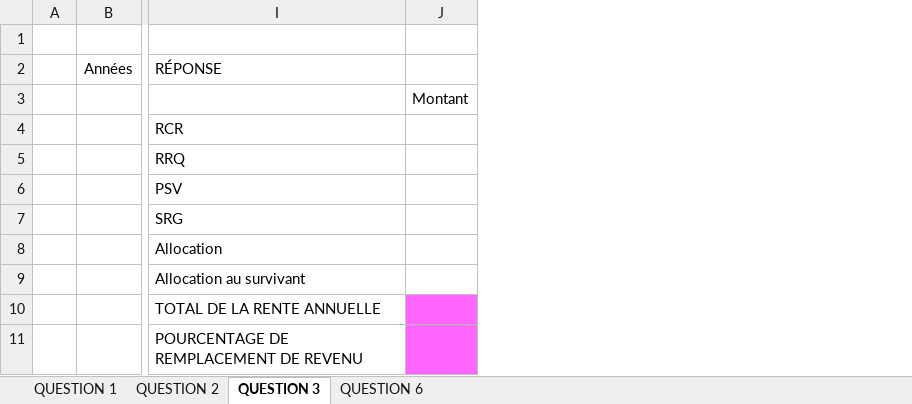
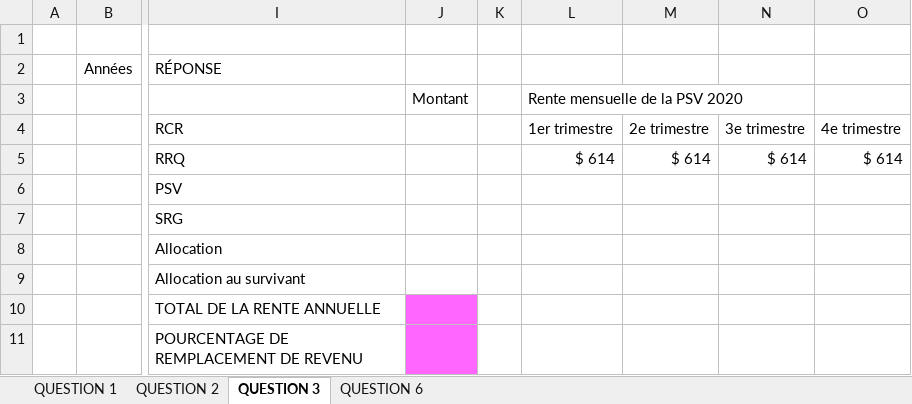
Before and after one commit to Thomas-17/ATCR-TP2, an Excel workbook: Gabarit final.xlsx, sheet QUESTION 3, drawn as a sheet; only a part is shown, gaps mark what is left out; values as stored, in another font and other column widths than the file's, no borders; the diff names each change by its address in the sheet, - before the commit and + after, or states it on an @@ line.

Commit message:
Question 1

```diff
--- a/Gabarit final.xlsx (sheet QUESTION 3)
+++ b/Gabarit final.xlsx (sheet QUESTION 3)
+column K, empty
+column L, rows 3-5: Rente mensuelle de la PSV 2020 | 1er trimestre | $ 614
+column M, rows 4-5: 2e trimestre | $ 614
+column N, rows 4-5: 3e trimestre | $ 614
+column O, rows 4-5: 4e trimestre | $ 614
```
Also changed, not shown: sheet QUESTION 1, formulas that keep their value.
